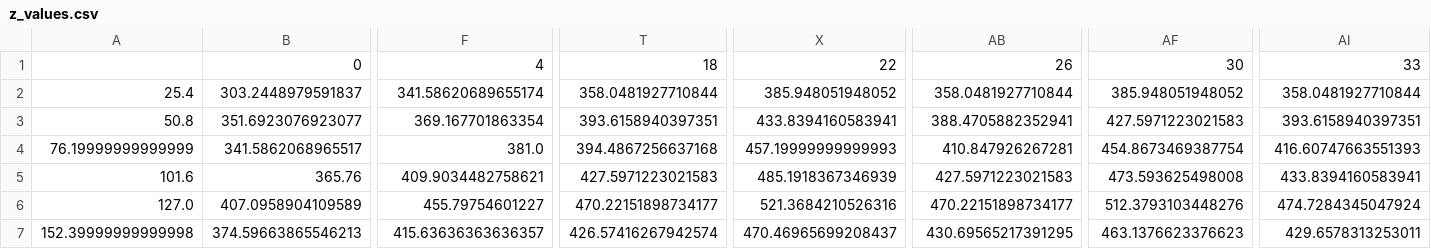
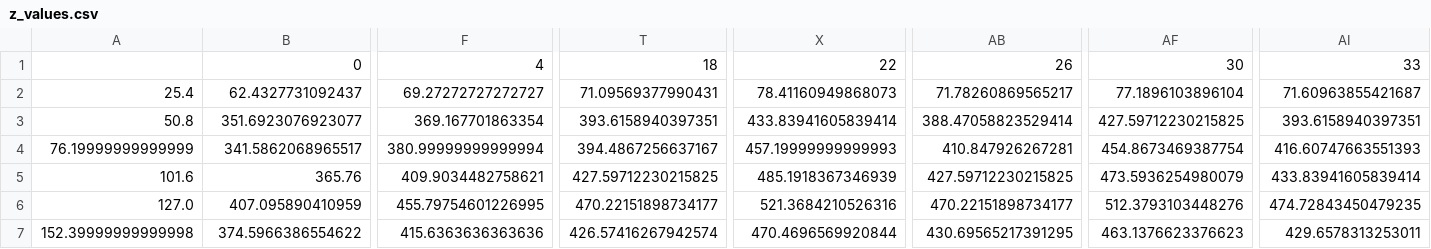
Before and after one commit to davidsaurus/Physics-192-Lab, a CSV file: 1_Stereometry/z_values/z_values.csv, drawn as a sheet; only a part is shown, gaps mark what is left out; removed rows and columns are numbered as before the commit, all else as after; rows hold the shown columns only; the diff covers the shown part only; the diff names each change by its address in the sheet, - before the commit and + after, or states it on an @@ line.

```diff
--- a/1_Stereometry/z_values/z_values.csv
+++ b/1_Stereometry/z_values/z_values.csv
-row 2: 25.4 | 303.2448979591837 | 341.58620689655174 | 358.0481927710844 | 385.948051948052 | 358.0481927710844 | 385.948051948052 | 358.0481927710844
+row 2: 25.4 | 62.4327731092437 | 69.27272727272727 | 71.09569377990431 | 78.41160949868073 | 71.78260869565217 | 77.1896103896104 | 71.60963855421687
-X3: 433.8394160583941
+X3: 433.83941605839414
-AB3: 388.4705882352941
+AB3: 388.47058823529414
-AF3: 427.5971223021583
+AF3: 427.59712230215825
-F4: 381.0
+F4: 380.99999999999994
-T4: 394.4867256637168
+T4: 394.4867256637167
-T5: 427.5971223021583
+T5: 427.59712230215825
-AB5: 427.5971223021583
+AB5: 427.59712230215825
-AF5: 473.593625498008
+AF5: 473.5936254980079
-AI5: 433.8394160583941
+AI5: 433.83941605839414
-B6: 407.0958904109589
+B6: 407.095890410959
-F6: 455.79754601227
+F6: 455.79754601226995
-AI6: 474.7284345047924
+AI6: 474.72843450479235
-B7: 374.59663865546213
+B7: 374.5966386554622
-F7: 415.63636363636357
+F7: 415.6363636363636
-X7: 470.46965699208437
+X7: 470.4696569920844
```
Also changed, not shown: 17 edited cells elsewhere in this file, 1_Stereometry/z_values/rz_values.csv, 14 other files.
